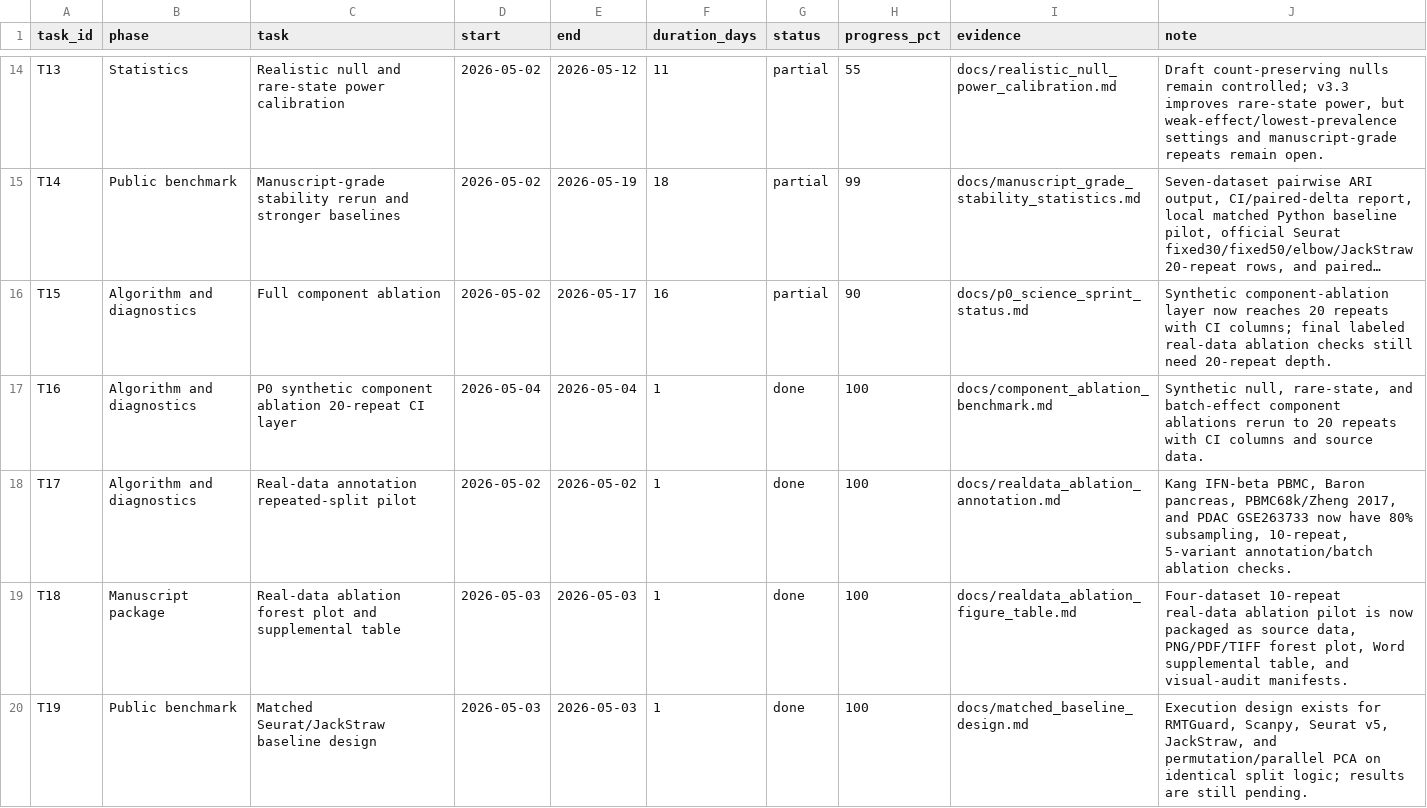
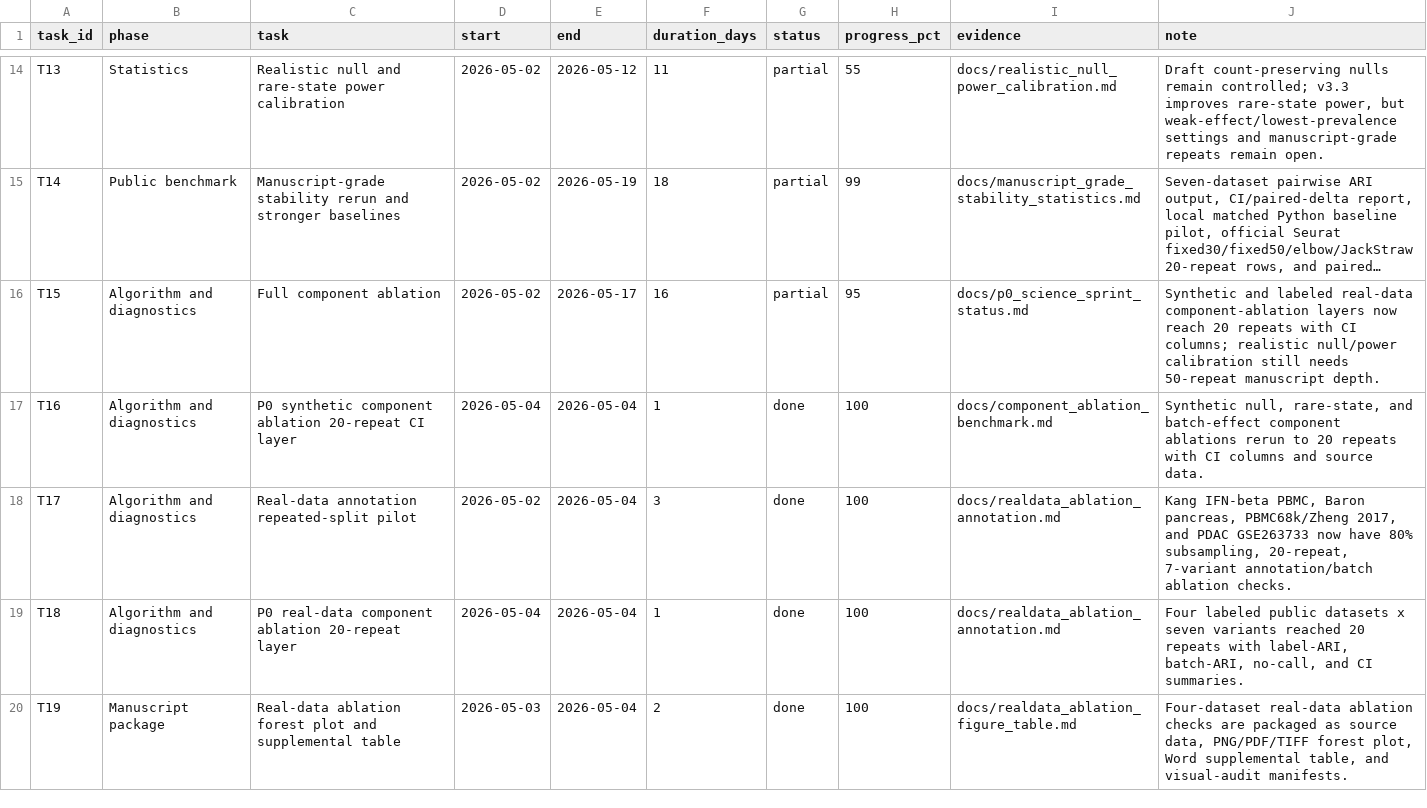
Before and after one commit to healthgreat/rmtguard, a TSV file: results/project_management/rmtguard_project_gantt.tsv, drawn as a sheet; only a part is shown, gaps mark what is left out; long unchanged cells end in …; the diff covers the shown part only; the diff names each change by its address in the sheet, - before the commit and + after, or states it on an @@ line.

```diff
--- a/results/project_management/rmtguard_project_gantt.tsv
+++ b/results/project_management/rmtguard_project_gantt.tsv
-H16 (progress_pct): 90
+H16 (progress_pct): 95
-J16 (note): Synthetic component-ablation layer now reaches 20 repeats with CI columns; final labeled real-data ablation checks still need 20-repeat depth.
+J16 (note): Synthetic and labeled real-data component-ablation layers now reach 20 repeats with CI columns; realistic null/power calibration still needs 50-repeat manuscript depth.
-E18 (end): 2026-05-02
+E18 (end): 2026-05-04
-F18 (duration_days): 1
+F18 (duration_days): 3
-J18 (note): …80% subsampling, 10-repeat, 5-variant annotation/batch ablation…
+J18 (note): …80% subsampling, 20-repeat, 7-variant annotation/batch ablation…
-B19 (phase): Manuscript package
+B19 (phase): Algorithm and diagnostics
-C19 (task): Real-data ablation forest plot and supplemental table
+C19 (task): P0 real-data component ablation 20-repeat layer
-D19 (start): 2026-05-03
+D19 (start): 2026-05-04
-E19:E20 (end): 2026-05-03
+E19:E20 (end): 2026-05-04
-I19 (evidence): docs/realdata_ablation_figure_table.md
+I19 (evidence): docs/realdata_ablation_annotation.md
-J19 (note): Four-dataset 10-repeat real-data ablation pilot is now packaged as source data, PNG/PDF/TIFF forest plot, Word supplemental table, and visual-audit manifests.
+J19 (note): Four labeled public datasets x seven variants reached 20 repeats with label-ARI, batch-ARI, no-call, and CI summaries.
-B20 (phase): Public benchmark
+B20 (phase): Manuscript package
-C20 (task): Matched Seurat/JackStraw baseline design
+C20 (task): Real-data ablation forest plot and supplemental table
-F20 (duration_days): 1
+F20 (duration_days): 2
-I20 (evidence): docs/matched_baseline_design.md
+I20 (evidence): docs/realdata_ablation_figure_table.md
-J20 (note): Execution design exists for RMTGuard, Scanpy, Seurat v5, JackStraw, and permutation/parallel PCA on identical split logic; results are still pending.
+J20 (note): Four-dataset real-data ablation checks are packaged as source data, PNG/PDF/TIFF forest plot, Word supplemental table, and visual-audit manifests.
```
Also changed, not shown: 1 added row and 24 edited cells elsewhere in this file, results/shared_info/rmtguard_shared_export_manifest.tsv, results/submission/claim_boundary_lint.tsv, 28 other files.
